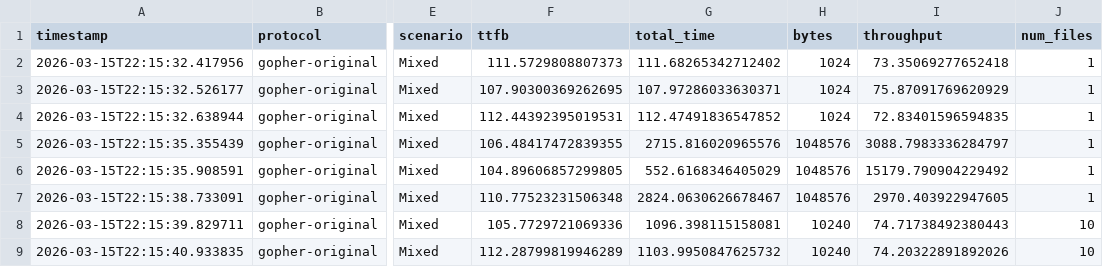
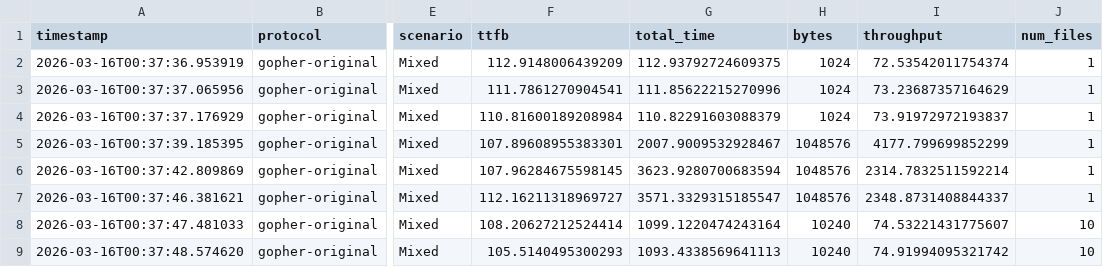
Before and after one commit to JulianDominic/PROJECT_CS204, a CSV file: results/results_Mixed.csv, drawn as a sheet; only a part is shown, gaps mark what is left out; the diff covers the shown part only; the diff names each change by its address in the sheet, - before the commit and + after, or states it on an @@ line.

Commit message:
fix: correct HTTP/2 and HTTP/3 multi-object benchmark metrics
- HTTP/2: Implement actual TTFB tracking for multiplexed requests instead of
  hardcoding 0.0, providing accurate connection setup metrics.
- HTTP/3: Replace sequential await loop with asyncio.gather to restore true
  concurrent multiplexing, correctly reflecting QUIC's performance capabilities.

```diff
--- a/results/results_Mixed.csv
+++ b/results/results_Mixed.csv
-A2 (timestamp): 2026-03-15T22:15:32.417956
+A2 (timestamp): 2026-03-16T00:37:36.953919
-F2 (ttfb): 111.5729808807373
+F2 (ttfb): 112.9148006439209
-G2 (total_time): 111.68265342712402
+G2 (total_time): 112.93792724609375
-I2 (throughput): 73.35069277652418
+I2 (throughput): 72.53542011754374
-A3 (timestamp): 2026-03-15T22:15:32.526177
+A3 (timestamp): 2026-03-16T00:37:37.065956
-F3 (ttfb): 107.90300369262695
+F3 (ttfb): 111.7861270904541
-G3 (total_time): 107.97286033630371
+G3 (total_time): 111.85622215270996
-I3 (throughput): 75.87091769620929
+I3 (throughput): 73.23687357164629
-A4 (timestamp): 2026-03-15T22:15:32.638944
+A4 (timestamp): 2026-03-16T00:37:37.176929
-F4 (ttfb): 112.44392395019531
+F4 (ttfb): 110.81600189208984
-G4 (total_time): 112.47491836547852
+G4 (total_time): 110.82291603088379
-I4 (throughput): 72.83401596594835
+I4 (throughput): 73.91972972193837
-A5 (timestamp): 2026-03-15T22:15:35.355439
+A5 (timestamp): 2026-03-16T00:37:39.185395
-F5 (ttfb): 106.48417472839355
+F5 (ttfb): 107.89608955383301
-G5 (total_time): 2715.816020965576
+G5 (total_time): 2007.9009532928467
-I5 (throughput): 3088.7983336284797
+I5 (throughput): 4177.799699852299
-A6 (timestamp): 2026-03-15T22:15:35.908591
+A6 (timestamp): 2026-03-16T00:37:42.809869
-F6 (ttfb): 104.89606857299805
+F6 (ttfb): 107.96284675598145
-G6 (total_time): 552.6168346405029
+G6 (total_time): 3623.9280700683594
-I6 (throughput): 15179.790904229492
+I6 (throughput): 2314.7832511592214
-A7 (timestamp): 2026-03-15T22:15:38.733091
+A7 (timestamp): 2026-03-16T00:37:46.381621
-F7 (ttfb): 110.77523231506348
+F7 (ttfb): 112.16211318969727
-G7 (total_time): 2824.0630626678467
+G7 (total_time): 3571.3329315185547
-I7 (throughput): 2970.403922947605
+I7 (throughput): 2348.8731408844337
-A8 (timestamp): 2026-03-15T22:15:39.829711
+A8 (timestamp): 2026-03-16T00:37:47.481033
-F8 (ttfb): 105.7729721069336
+F8 (ttfb): 108.20627212524414
-G8 (total_time): 1096.398115158081
+G8 (total_time): 1099.1220474243164
-I8 (throughput): 74.71738492380443
+I8 (throughput): 74.53221431775607
-A9 (timestamp): 2026-03-15T22:15:40.933835
+A9 (timestamp): 2026-03-16T00:37:48.574620
-F9 (ttfb): 112.28799819946289
+F9 (ttfb): 105.5140495300293
-G9 (total_time): 1103.9950847625732
+G9 (total_time): 1093.4338569641113
-I9 (throughput): 74.20322891892026
+I9 (throughput): 74.91994095321742
```
Also changed, not shown: 3 removed rows and 136 edited cells elsewhere in this file, results/results_Baseline.csv, results/results_High_Latency.csv, 42 other files.
